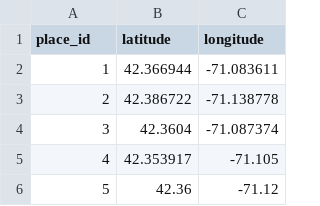
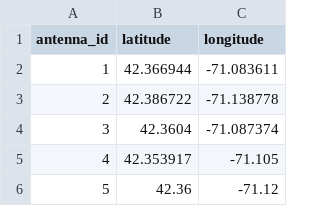
Before and after one commit to computationalprivacy/bandicoot, a CSV file: demo/data/antennas.csv, drawn as a sheet; only a part is shown.

Commit message:
Fix: place_id replaced by antenna_id
See https://github.com/yvesalexandre/bandicoot/issues/1

```diff
--- a/demo/data/antennas.csv
+++ b/demo/data/antennas.csv
@@ -1,2 +1,2 @@
-place_id,latitude,longitude
+antenna_id,latitude,longitude
 1,42.366944,-71.083611
```
Also changed, not shown: 5 other files.
